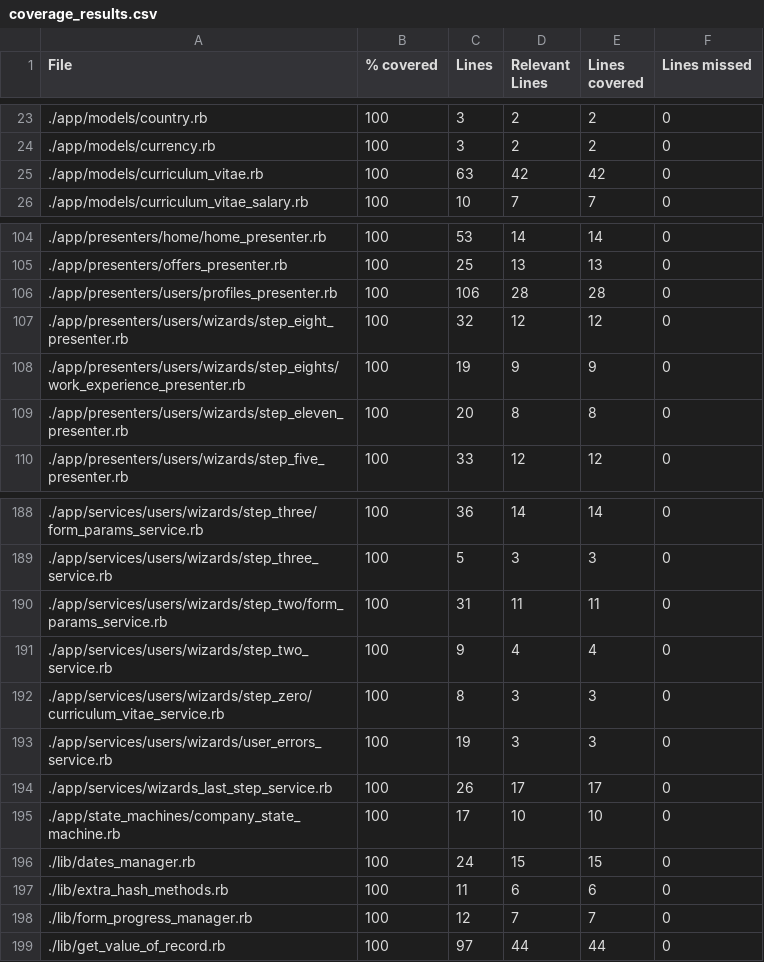
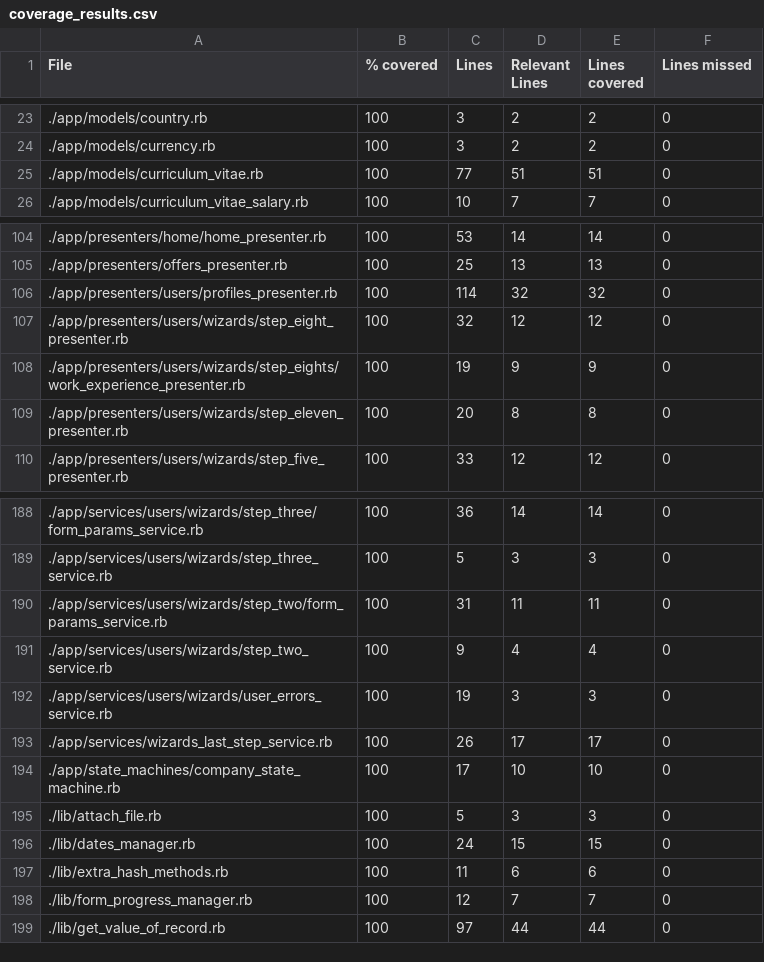
Before and after one commit to vlaguzman/hoytrabajas, a CSV file: coverage_results.csv, drawn as a sheet; only a part is shown, gaps mark what is left out.

```diff
--- a/coverage_results.csv
+++ b/coverage_results.csv
@@ -24,3 +24,3 @@ File,% covered,Lines,Relevant Lines,Lines covered,Lines missed
 "./app/models/currency.rb",100,3,2,2,0
-"./app/models/curriculum_vitae.rb",100,63,42,42,0
+"./app/models/curriculum_vitae.rb",100,77,51,51,0
 "./app/models/curriculum_vitae_salary.rb",100,10,7,7,0
@@ -105,3 +105,3 @@ File,% covered,Lines,Relevant Lines,Lines covered,Lines missed
 "./app/presenters/offers_presenter.rb",100,25,13,13,0
-"./app/presenters/users/profiles_presenter.rb",100,106,28,28,0
+"./app/presenters/users/profiles_presenter.rb",100,114,32,32,0
 "./app/presenters/users/wizards/step_eight_presenter.rb",100,32,12,12,0
@@ -191,3 +191,2 @@ File,% covered,Lines,Relevant Lines,Lines covered,Lines missed
 "./app/services/users/wizards/step_two_service.rb",100,9,4,4,0
-"./app/services/users/wizards/step_zero/curriculum_vitae_service.rb",100,8,3,3,0
 "./app/services/users/wizards/user_errors_service.rb",100,19,3,3,0
@@ -195,2 +194,3 @@ File,% covered,Lines,Relevant Lines,Lines covered,Lines missed
 "./app/state_machines/company_state_machine.rb",100,17,10,10,0
+"./lib/attach_file.rb",100,5,3,3,0
 "./lib/dates_manager.rb",100,24,15,15,0
```
Also changed, not shown: 7 other files.
